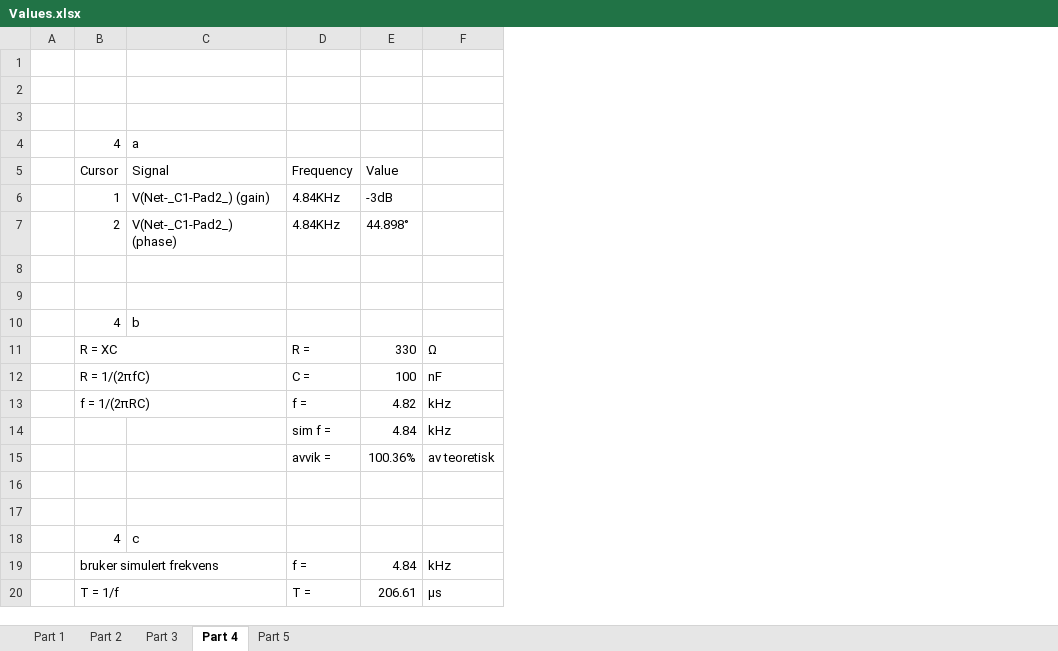
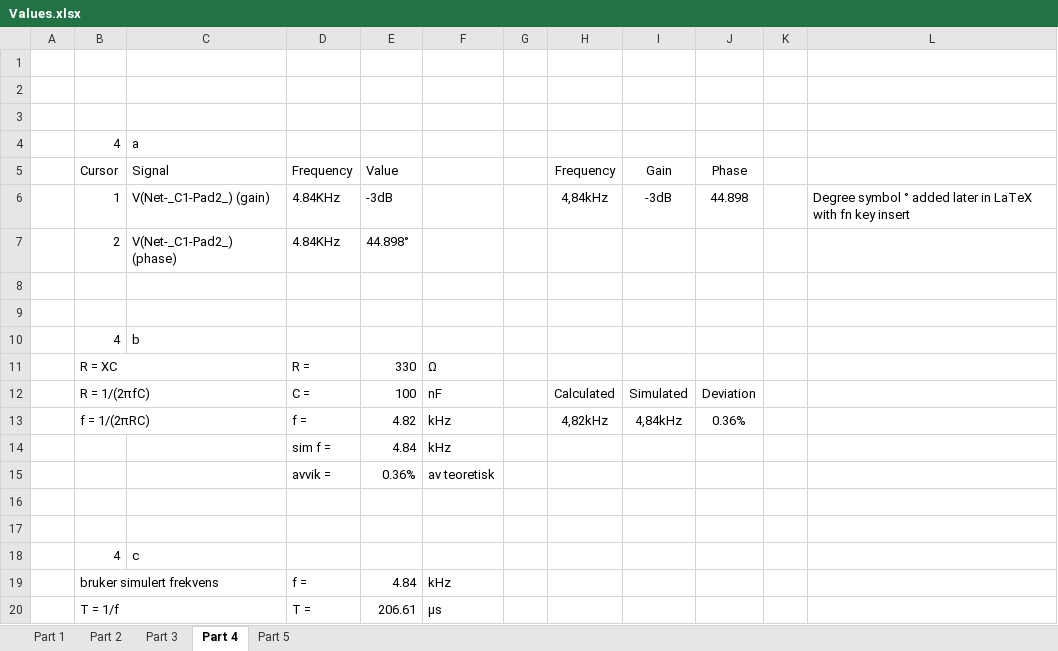
Before and after one commit to Kjelseth/CircuitDesign, an Excel workbook: Lab06-filter_simulation/Values.xlsx, sheet Part 4, drawn as a sheet; only a part is shown; values as stored, in another font and other column widths than the file's, no borders; the diff names each change by its address in the sheet, - before the commit and + after, or states it on an @@ line.

```diff
--- a/Lab06-filter_simulation/Values.xlsx (sheet Part 4)
+++ b/Lab06-filter_simulation/Values.xlsx (sheet Part 4)
+column G, empty
+column H, rows 5-13: Frequency | 4,84kHz |  |  |  |  |  | Calculated | 4,82kHz
+column I, rows 5-13: Gain | -3dB |  |  |  |  |  | Simulated | 4,84kHz
+column J, rows 5-13: Phase | 44.898 |  |  |  |  |  | Deviation | 0.36%
+column K, empty
+column L, row 6: Degree symbol ° added later in LaTeX with fn key insert
-E15: 100.36%
+E15: 0.36%
```
Also changed, not shown: sheet Part 5, sheet Part 1, sheet Part 2, sheet Part 3, 11 other files.
